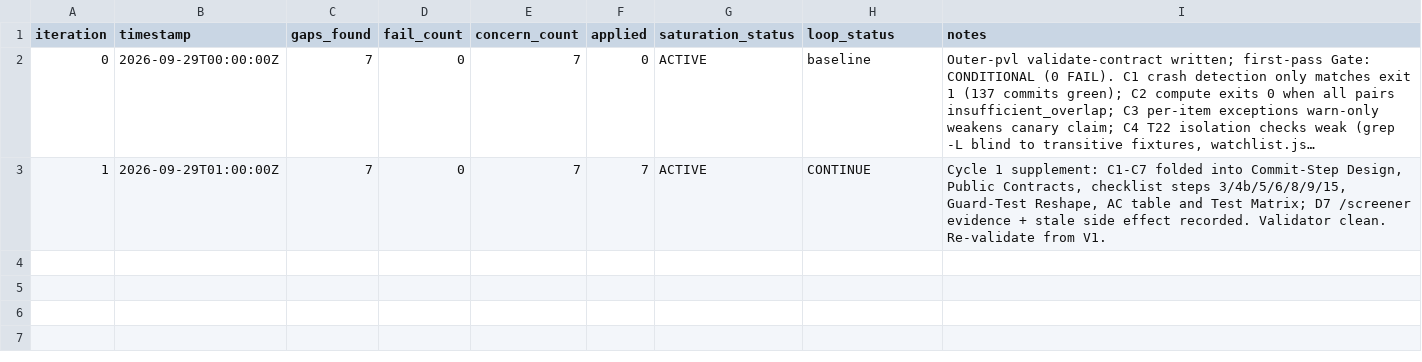
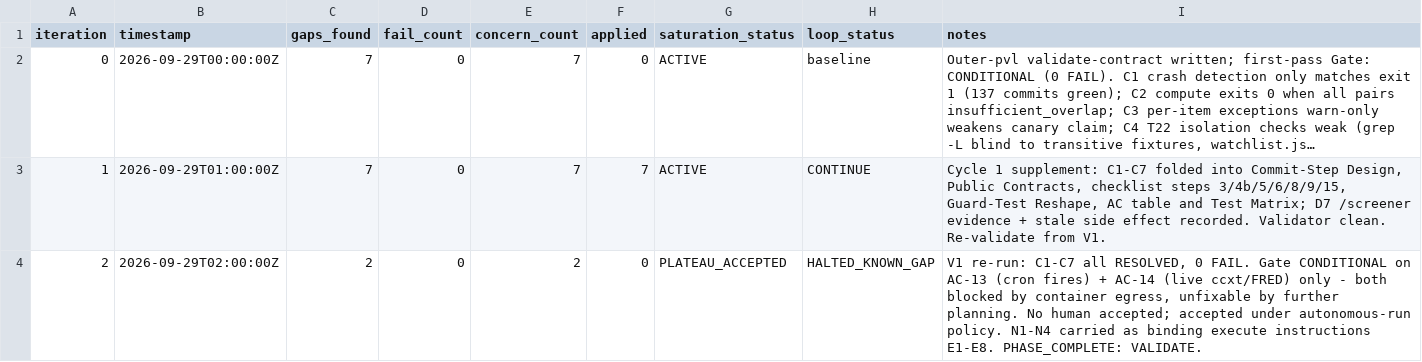
Before and after one commit to jamiroV-code/psychic-train, a TSV file: process/general-plans/active/pipeline-completeness_28-09-26/results.tsv, drawn as a sheet; long unchanged cells end in …; the diff names each change by its address in the sheet, - before the commit and + after, or states it on an @@ line.

```diff
--- a/process/general-plans/active/pipeline-completeness_28-09-26/results.tsv
+++ b/process/general-plans/active/pipeline-completeness_28-09-26/results.tsv
+row 4: 2 | 2026-09-29T02:00:00Z | 2 | 0 | 2 | 0 | PLATEAU_ACCEPTED | HALTED_KNOWN_GAP | V1 re-run: C1-C7 all RESOLVED, 0 FAIL. Gate CONDITIONAL on AC-13 (cron fires) + AC-14 (live ccxt/FRED) only - both blocked by container egress, unfixable by further planning. No human accepted; accepted under autonomous-run policy. N1-N4 carried as binding execute instructions E1-E8. PHASE_COMPLETE: VALIDATE.
```
Also changed, not shown: 1 other file.
